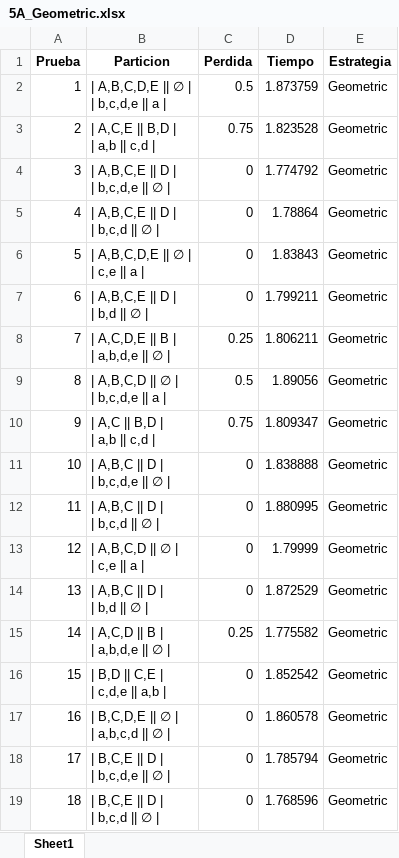
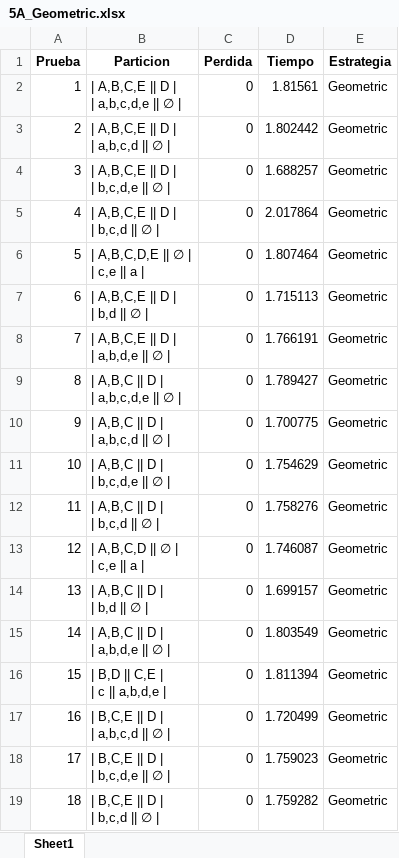
Before and after one commit to MiguelCardona11/Proyecto-final-ADA, an Excel workbook: 5A_Geometric.xlsx, sheet Sheet1, drawn as a sheet; only a part is shown; values as stored, in another font and other column widths than the file's, no borders; ↵ is a line break in a cell; the diff covers the shown part only; the diff names each change by its address in the sheet, - before the commit and + after, or states it on an @@ line.

Commit message:
perdida optima

```diff
--- a/5A_Geometric.xlsx (sheet Sheet1)
+++ b/5A_Geometric.xlsx (sheet Sheet1)
-B2 (Particion): | A,B,C,D,E || ∅ | ↵ | b,c,d,e || a |
+B2 (Particion): | A,B,C,E || D | ↵ | a,b,c,d,e || ∅ |
-C2 (Perdida): 0.5
+C2 (Perdida): 0
-D2 (Tiempo): 1.873759
+D2 (Tiempo): 1.81561
-B3 (Particion): | A,C,E || B,D | ↵ | a,b || c,d |
+B3 (Particion): | A,B,C,E || D | ↵ | a,b,c,d || ∅ |
-C3 (Perdida): 0.75
+C3 (Perdida): 0
-D3 (Tiempo): 1.823528
+D3 (Tiempo): 1.802442
-D4 (Tiempo): 1.774792
+D4 (Tiempo): 1.688257
-D5 (Tiempo): 1.78864
+D5 (Tiempo): 2.017864
-D6 (Tiempo): 1.83843
+D6 (Tiempo): 1.807464
-D7 (Tiempo): 1.799211
+D7 (Tiempo): 1.715113
-B8 (Particion): | A,C,D,E || B | ↵ | a,b,d,e || ∅ |
+B8 (Particion): | A,B,C,E || D | ↵ | a,b,d,e || ∅ |
-C8 (Perdida): 0.25
+C8 (Perdida): 0
-D8 (Tiempo): 1.806211
+D8 (Tiempo): 1.766191
-B9 (Particion): | A,B,C,D || ∅ | ↵ | b,c,d,e || a |
+B9 (Particion): | A,B,C || D | ↵ | a,b,c,d,e || ∅ |
-C9 (Perdida): 0.5
+C9 (Perdida): 0
-D9 (Tiempo): 1.89056
+D9 (Tiempo): 1.789427
-B10 (Particion): | A,C || B,D | ↵ | a,b || c,d |
+B10 (Particion): | A,B,C || D | ↵ | a,b,c,d || ∅ |
-C10 (Perdida): 0.75
+C10 (Perdida): 0
-D10 (Tiempo): 1.809347
+D10 (Tiempo): 1.700775
-D11 (Tiempo): 1.838888
+D11 (Tiempo): 1.754629
-D12 (Tiempo): 1.880995
+D12 (Tiempo): 1.758276
-D13 (Tiempo): 1.79999
+D13 (Tiempo): 1.746087
-D14 (Tiempo): 1.872529
+D14 (Tiempo): 1.699157
-B15 (Particion): | A,C,D || B | ↵ | a,b,d,e || ∅ |
+B15 (Particion): | A,B,C || D | ↵ | a,b,d,e || ∅ |
-C15 (Perdida): 0.25
+C15 (Perdida): 0
-D15 (Tiempo): 1.775582
+D15 (Tiempo): 1.803549
-B16 (Particion): | B,D || C,E | ↵ | c,d,e || a,b |
+B16 (Particion): | B,D || C,E | ↵ | c || a,b,d,e |
-D16 (Tiempo): 1.852542
+D16 (Tiempo): 1.811394
-B17 (Particion): | B,C,D,E || ∅ | ↵ | a,b,c,d || ∅ |
+B17 (Particion): | B,C,E || D | ↵ | a,b,c,d || ∅ |
-D17 (Tiempo): 1.860578
+D17 (Tiempo): 1.720499
-D18 (Tiempo): 1.785794
+D18 (Tiempo): 1.759023
-D19 (Tiempo): 1.768596
+D19 (Tiempo): 1.759282
```
Also changed, not shown: 49 edited cells elsewhere in this sheet, 4 other files.
